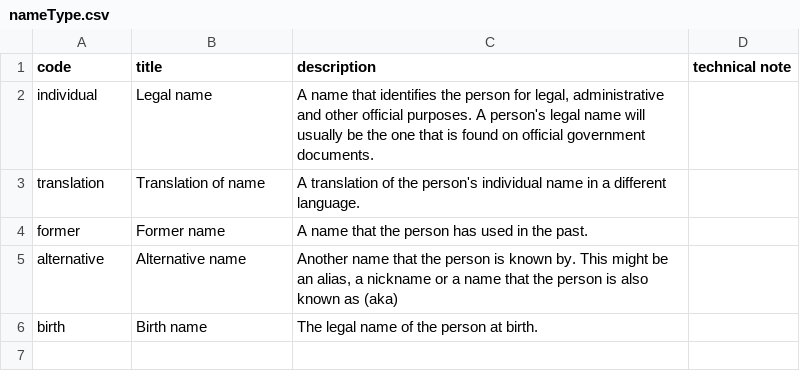
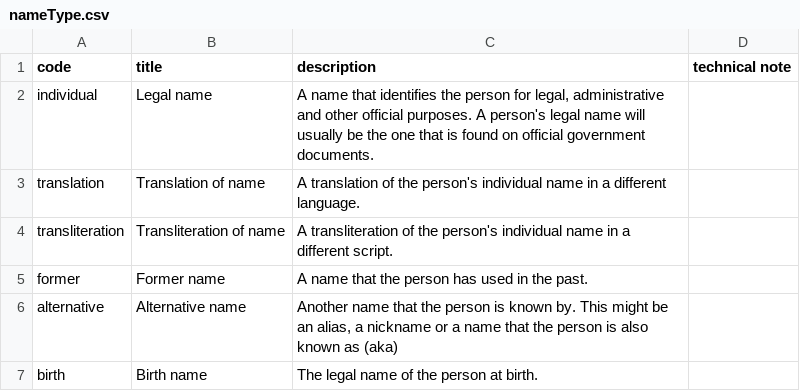
Before and after one commit to openownership/data-standard, a CSV file: schema/codelists/nameType.csv, drawn as a sheet.

```diff
--- a/schema/codelists/nameType.csv
+++ b/schema/codelists/nameType.csv
@@ -3,2 +3,3 @@ individual,Legal name,"A name that identifies the person for legal, administrati
 translation,Translation of name,"A translation of the person's individual name in a different language.",,
+transliteration, Transliteration of name, "A transliteration of the person's individual name in a different script.",,
 former,Former name,"A name that the person has used in the past.",,
```
Also changed, not shown: schema/codelists/addressType.csv, schema/codelists/interestType.csv.
